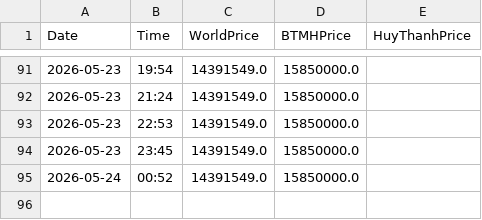
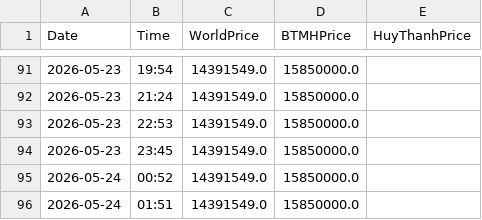
Before and after one commit to huynva/gold-market-tracker, a CSV file: gold_market_log.csv, drawn as a sheet; only a part is shown, gaps mark what is left out.

```diff
--- a/gold_market_log.csv
+++ b/gold_market_log.csv
@@ -95 +95,2 @@ Date,Time,WorldPrice,BTMHPrice,HuyThanhPrice
 2026-05-24,00:52,14391549.0,15850000.0,
+2026-05-24,01:51,14391549.0,15850000.0,
```
